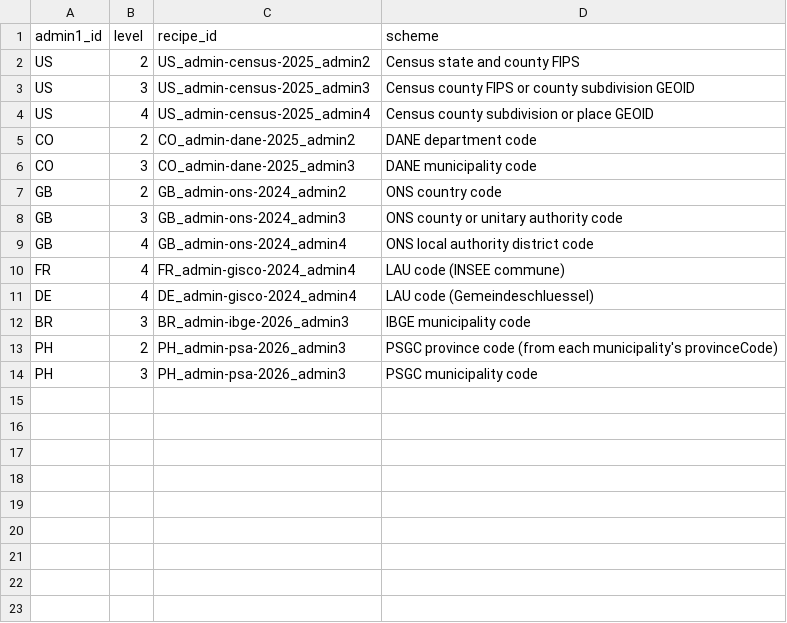
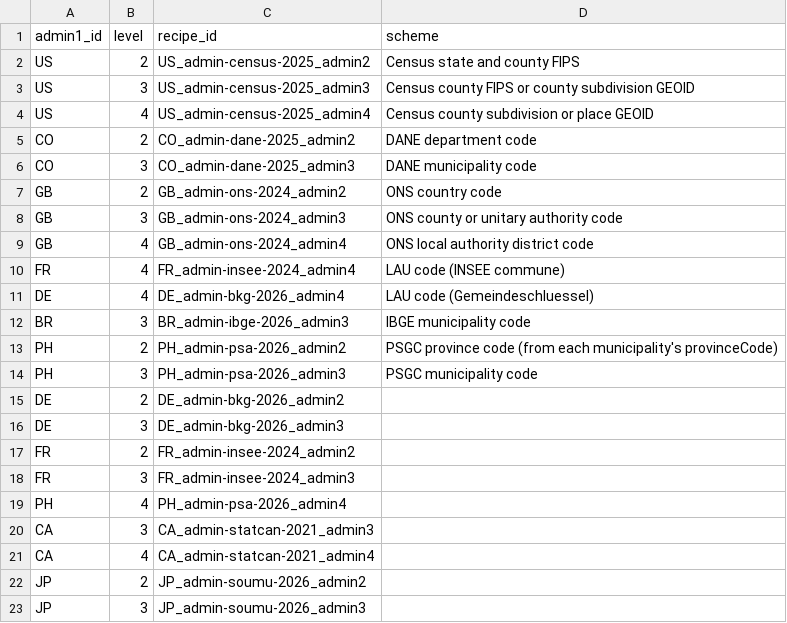
Before and after one commit to chrnolte/openplaces, a CSV file: src/openplaces/recipes/_all/admin/spine/2026/admin-spine-2026_code-sources.csv, drawn as a sheet.

```diff
--- a/src/openplaces/recipes/_all/admin/spine/2026/admin-spine-2026_code-sources.csv
+++ b/src/openplaces/recipes/_all/admin/spine/2026/admin-spine-2026_code-sources.csv
@@ -9,6 +9,15 @@ GB,3,GB_admin-ons-2024_admin3,ONS county or unitary authority code
 GB,4,GB_admin-ons-2024_admin4,ONS local authority district code
-FR,4,FR_admin-gisco-2024_admin4,LAU code (INSEE commune)
-DE,4,DE_admin-gisco-2024_admin4,LAU code (Gemeindeschluessel)
+FR,4,FR_admin-insee-2024_admin4,LAU code (INSEE commune)
+DE,4,DE_admin-bkg-2026_admin4,LAU code (Gemeindeschluessel)
 BR,3,BR_admin-ibge-2026_admin3,IBGE municipality code
-PH,2,PH_admin-psa-2026_admin3,PSGC province code (from each municipality's provinceCode)
+PH,2,PH_admin-psa-2026_admin2,PSGC province code (from each municipality's provinceCode)
 PH,3,PH_admin-psa-2026_admin3,PSGC municipality code
+DE,2,DE_admin-bkg-2026_admin2,
+DE,3,DE_admin-bkg-2026_admin3,
+FR,2,FR_admin-insee-2024_admin2,
+FR,3,FR_admin-insee-2024_admin3,
+PH,4,PH_admin-psa-2026_admin4,
+CA,3,CA_admin-statcan-2021_admin3,
+CA,4,CA_admin-statcan-2021_admin4,
+JP,2,JP_admin-soumu-2026_admin2,
+JP,3,JP_admin-soumu-2026_admin3,
```
Also changed, not shown: src/openplaces/recipes/_all/admin/openplaces/2026/admin-openplaces-2026_code-length-policy.csv, 47 other files.
